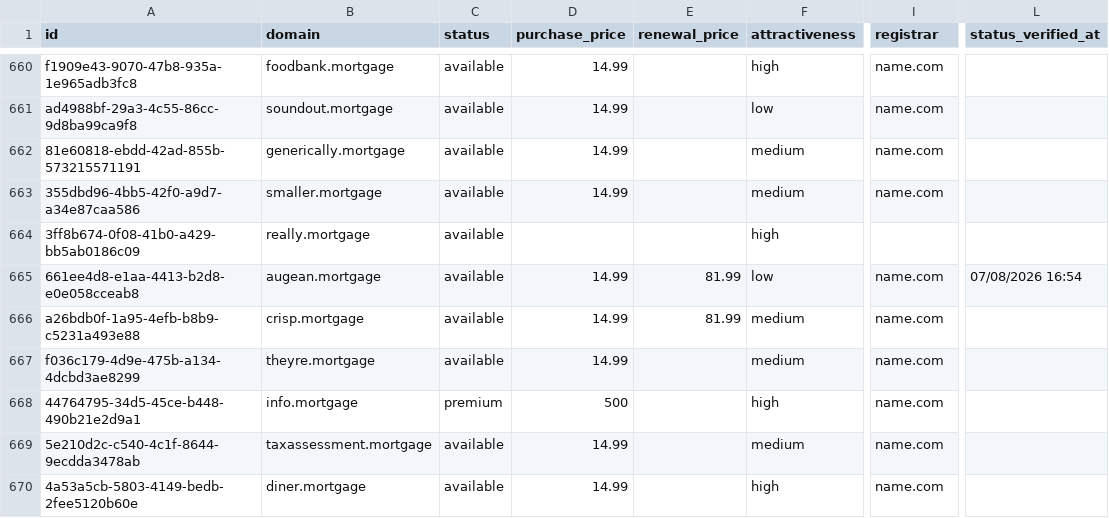
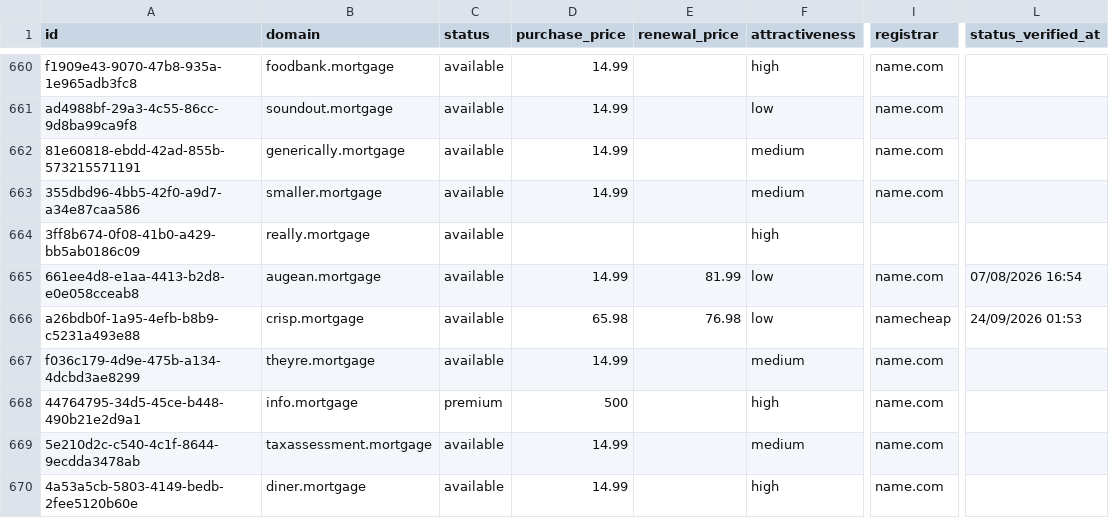
Before and after one commit to UniqueDomains/mortgage-oneword-domains, a CSV file: mortgage.csv, drawn as a sheet; only a part is shown, gaps mark what is left out; the diff covers the shown part only; the diff names each change by its address in the sheet, - before the commit and + after, or states it on an @@ line.

```diff
--- a/mortgage.csv
+++ b/mortgage.csv
-D666 (purchase_price): 14.99
+D666 (purchase_price): 65.98
-E666 (renewal_price): 81.99
+E666 (renewal_price): 76.98
-F666 (attractiveness): medium
+F666 (attractiveness): low
-I666 (registrar): name.com
+I666 (registrar): namecheap
-L666 (status_verified_at): (empty)
+L666 (status_verified_at): 24/09/2026 01:53
```
Also changed, not shown: 159 edited cells elsewhere in this file, 4 other files.
